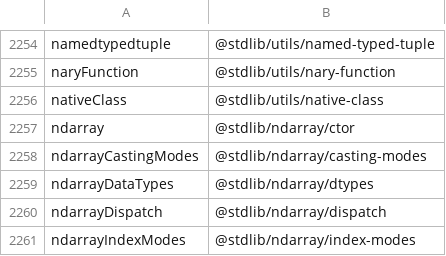
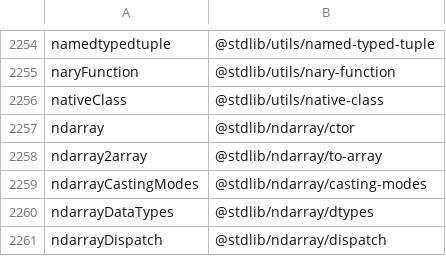
Before and after one commit to stdlib-js/namespace-alias2pkg, a CSV file: data/data.csv, drawn as a sheet; only a part is shown, gaps mark what is left out; the shorter side is filled out with more unchanged rows.

```diff
--- a/data/data.csv
+++ b/data/data.csv
@@ -2257,2 +2257,3 @@ nativeClass,"@stdlib/utils/native-class"
 ndarray,"@stdlib/ndarray/ctor"
+ndarray2array,"@stdlib/ndarray/to-array"
 ndarrayCastingModes,"@stdlib/ndarray/casting-modes"
```
Also changed, not shown: 5 other files.
